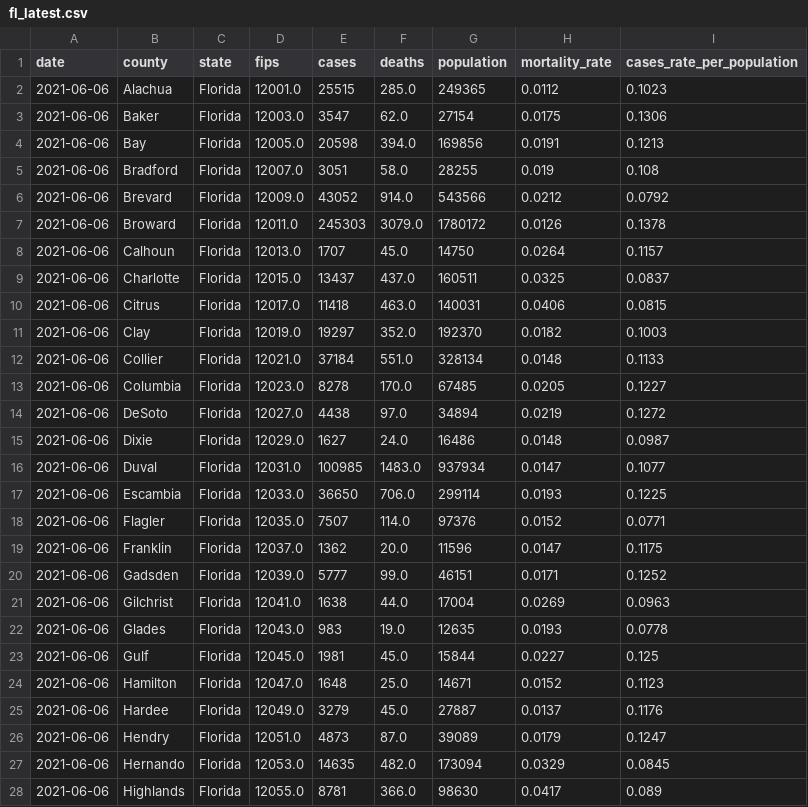
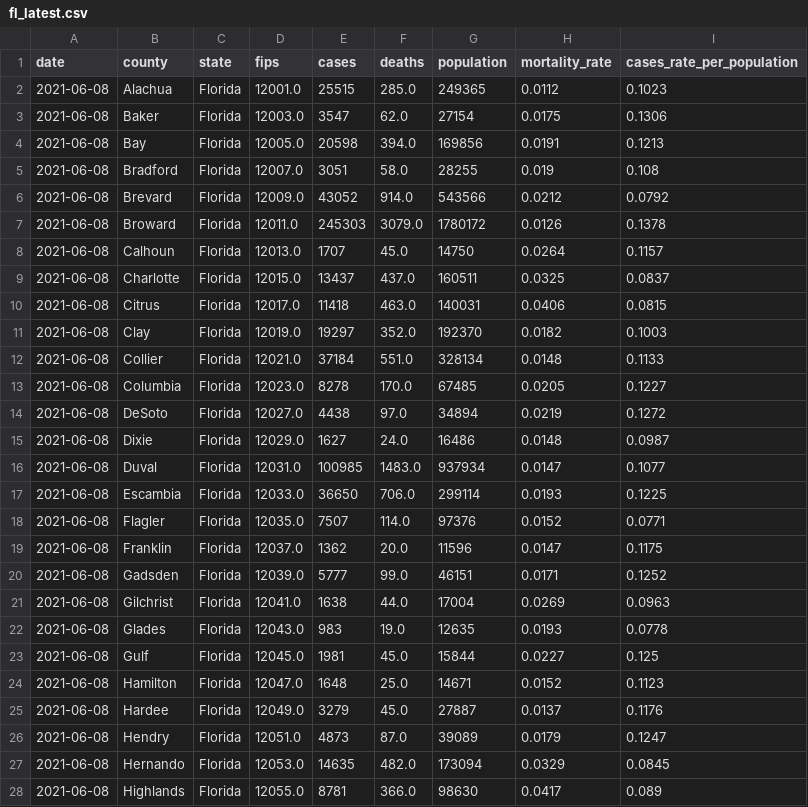
Before and after one commit to danielcs88/covid-19, a CSV file: data/fl_latest.csv, drawn as a sheet; only a part is shown; the diff covers the shown part only.

```diff
--- a/data/fl_latest.csv
+++ b/data/fl_latest.csv
@@ -1,28 +1,28 @@
 date,county,state,fips,cases,deaths,population,mortality_rate,cases_rate_per_population
-2021-06-06,Alachua,Florida,12001.0,25515,285.0,249365,0.0112,0.1023
-2021-06-06,Baker,Florida,12003.0,3547,62.0,27154,0.0175,0.1306
-2021-06-06,Bay,Florida,12005.0,20598,394.0,169856,0.0191,0.1213
-2021-06-06,Bradford,Florida,12007.0,3051,58.0,28255,0.019,0.108
-2021-06-06,Brevard,Florida,12009.0,43052,914.0,543566,0.0212,0.0792
-2021-06-06,Broward,Florida,12011.0,245303,3079.0,1780172,0.0126,0.1378
-2021-06-06,Calhoun,Florida,12013.0,1707,45.0,14750,0.0264,0.1157
-2021-06-06,Charlotte,Florida,12015.0,13437,437.0,160511,0.0325,0.0837
-2021-06-06,Citrus,Florida,12017.0,11418,463.0,140031,0.0406,0.0815
-2021-06-06,Clay,Florida,12019.0,19297,352.0,192370,0.0182,0.1003
-2021-06-06,Collier,Florida,12021.0,37184,551.0,328134,0.0148,0.1133
-2021-06-06,Columbia,Florida,12023.0,8278,170.0,67485,0.0205,0.1227
-2021-06-06,DeSoto,Florida,12027.0,4438,97.0,34894,0.0219,0.1272
-2021-06-06,Dixie,Florida,12029.0,1627,24.0,16486,0.0148,0.0987
-2021-06-06,Duval,Florida,12031.0,100985,1483.0,937934,0.0147,0.1077
-2021-06-06,Escambia,Florida,12033.0,36650,706.0,299114,0.0193,0.1225
-2021-06-06,Flagler,Florida,12035.0,7507,114.0,97376,0.0152,0.0771
-2021-06-06,Franklin,Florida,12037.0,1362,20.0,11596,0.0147,0.1175
-2021-06-06,Gadsden,Florida,12039.0,5777,99.0,46151,0.0171,0.1252
-2021-06-06,Gilchrist,Florida,12041.0,1638,44.0,17004,0.0269,0.0963
-2021-06-06,Glades,Florida,12043.0,983,19.0,12635,0.0193,0.0778
-2021-06-06,Gulf,Florida,12045.0,1981,45.0,15844,0.0227,0.125
-2021-06-06,Hamilton,Florida,12047.0,1648,25.0,14671,0.0152,0.1123
-2021-06-06,Hardee,Florida,12049.0,3279,45.0,27887,0.0137,0.1176
-2021-06-06,Hendry,Florida,12051.0,4873,87.0,39089,0.0179,0.1247
-2021-06-06,Hernando,Florida,12053.0,14635,482.0,173094,0.0329,0.0845
-2021-06-06,Highlands,Florida,12055.0,8781,366.0,98630,0.0417,0.089
+2021-06-08,Alachua,Florida,12001.0,25515,285.0,249365,0.0112,0.1023
+2021-06-08,Baker,Florida,12003.0,3547,62.0,27154,0.0175,0.1306
+2021-06-08,Bay,Florida,12005.0,20598,394.0,169856,0.0191,0.1213
+2021-06-08,Bradford,Florida,12007.0,3051,58.0,28255,0.019,0.108
+2021-06-08,Brevard,Florida,12009.0,43052,914.0,543566,0.0212,0.0792
+2021-06-08,Broward,Florida,12011.0,245303,3079.0,1780172,0.0126,0.1378
+2021-06-08,Calhoun,Florida,12013.0,1707,45.0,14750,0.0264,0.1157
+2021-06-08,Charlotte,Florida,12015.0,13437,437.0,160511,0.0325,0.0837
+2021-06-08,Citrus,Florida,12017.0,11418,463.0,140031,0.0406,0.0815
+2021-06-08,Clay,Florida,12019.0,19297,352.0,192370,0.0182,0.1003
+2021-06-08,Collier,Florida,12021.0,37184,551.0,328134,0.0148,0.1133
+2021-06-08,Columbia,Florida,12023.0,8278,170.0,67485,0.0205,0.1227
+2021-06-08,DeSoto,Florida,12027.0,4438,97.0,34894,0.0219,0.1272
+2021-06-08,Dixie,Florida,12029.0,1627,24.0,16486,0.0148,0.0987
+2021-06-08,Duval,Florida,12031.0,100985,1483.0,937934,0.0147,0.1077
+2021-06-08,Escambia,Florida,12033.0,36650,706.0,299114,0.0193,0.1225
+2021-06-08,Flagler,Florida,12035.0,7507,114.0,97376,0.0152,0.0771
+2021-06-08,Franklin,Florida,12037.0,1362,20.0,11596,0.0147,0.1175
+2021-06-08,Gadsden,Florida,12039.0,5777,99.0,46151,0.0171,0.1252
+2021-06-08,Gilchrist,Florida,12041.0,1638,44.0,17004,0.0269,0.0963
+2021-06-08,Glades,Florida,12043.0,983,19.0,12635,0.0193,0.0778
+2021-06-08,Gulf,Florida,12045.0,1981,45.0,15844,0.0227,0.125
+2021-06-08,Hamilton,Florida,12047.0,1648,25.0,14671,0.0152,0.1123
+2021-06-08,Hardee,Florida,12049.0,3279,45.0,27887,0.0137,0.1176
+2021-06-08,Hendry,Florida,12051.0,4873,87.0,39089,0.0179,0.1247
+2021-06-08,Hernando,Florida,12053.0,14635,482.0,173094,0.0329,0.0845
+2021-06-08,Highlands,Florida,12055.0,8781,366.0,98630,0.0417,0.089
```
Also changed, not shown: 40 edited cells elsewhere in this file, data/latest_rt_florida.csv, data/rt_Florida.csv, 8 other files.
